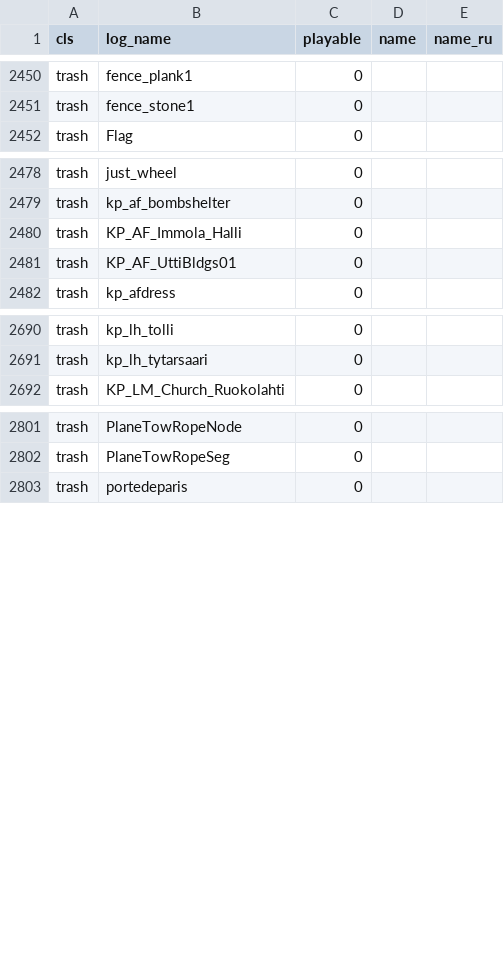
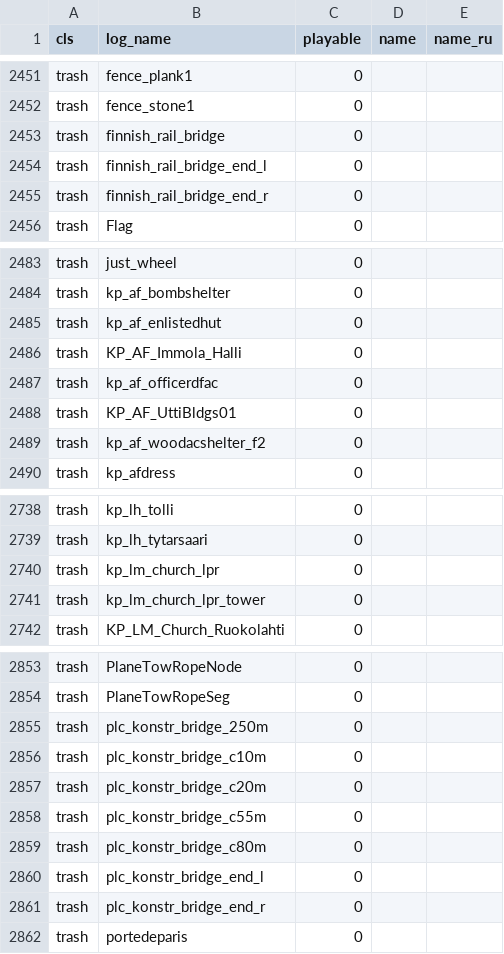
Before and after one commit to Miramaksimus/Tank-Crew-Stats, a CSV file: src/objects.csv, drawn as a sheet; only a part is shown, gaps mark what is left out; the diff covers the shown part only; the diff names each change by its address in the sheet, - before the commit and + after, or states it on an @@ line.

```diff
--- a/src/objects.csv
+++ b/src/objects.csv
+row 2453: trash | finnish_rail_bridge | 0
+row 2454: trash | finnish_rail_bridge_end_l | 0
+row 2455: trash | finnish_rail_bridge_end_r | 0
+row 2485: trash | kp_af_enlistedhut | 0
+row 2487: trash | kp_af_officerdfac | 0
+row 2489: trash | kp_af_woodacshelter_f2 | 0
+row 2740: trash | kp_lm_church_lpr | 0
+row 2741: trash | kp_lm_church_lpr_tower | 0
+row 2855: trash | plc_konstr_bridge_250m | 0
+row 2856: trash | plc_konstr_bridge_c10m | 0
+row 2857: trash | plc_konstr_bridge_c20m | 0
+row 2858: trash | plc_konstr_bridge_c55m | 0
+row 2859: trash | plc_konstr_bridge_c80m | 0
+row 2860: trash | plc_konstr_bridge_end_l | 0
+row 2861: trash | plc_konstr_bridge_end_r | 0
```
Also changed, not shown: 45 added rows elsewhere in this file, 1 other file.
